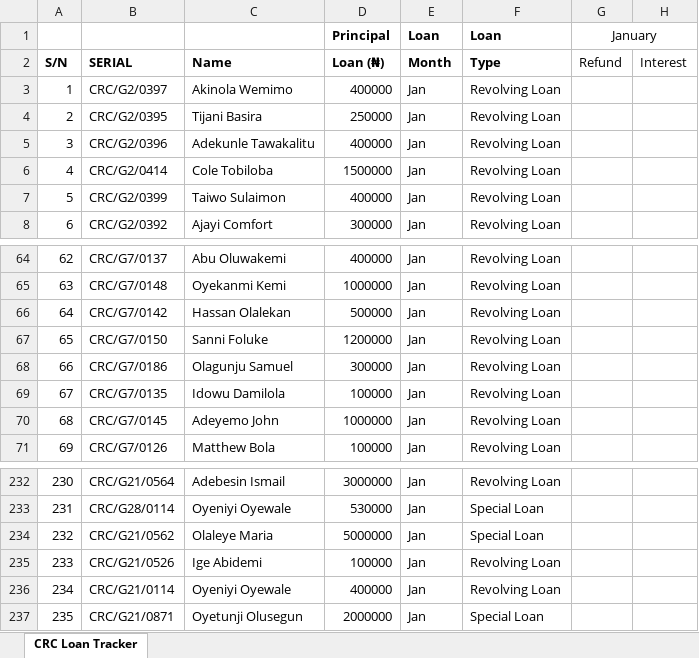
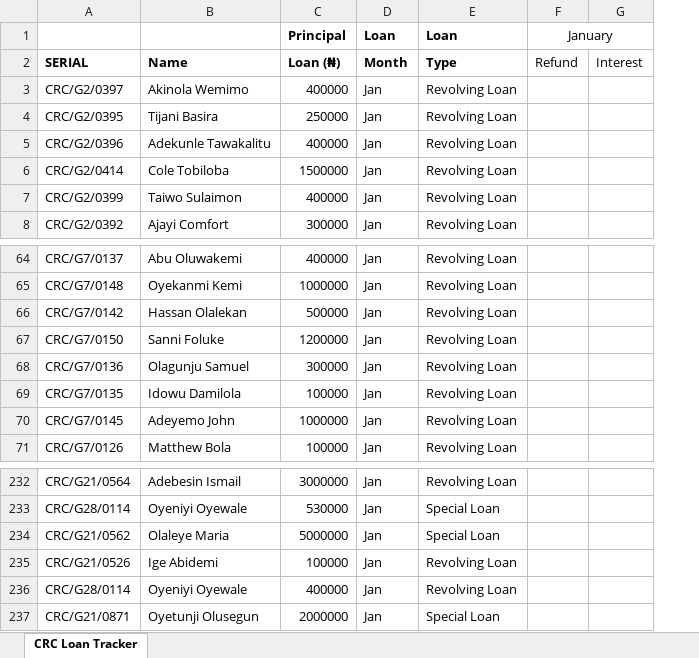
Before and after one commit to the-geniustech/crcportal-be, an Excel workbook: src/seed-data/loan/CRC_Existing_Loan_Data.xlsx, sheet CRC Loan Tracker, drawn as a sheet; only a part is shown, gaps mark what is left out; values as stored, in another font and other column widths than the file's, no borders; removed rows and columns are numbered as before the commit, all else as after; the diff names each change by its address in the sheet, - before the commit and + after, or states it on an @@ line.

```diff
--- a/src/seed-data/loan/CRC_Existing_Loan_Data.xlsx (sheet CRC Loan Tracker)
+++ b/src/seed-data/loan/CRC_Existing_Loan_Data.xlsx (sheet CRC Loan Tracker)
-column A, rows 2-8: S/N | 1 | 2 | 3 | 4 | 5 | 6; rows 64-71: 62 | 63 | 64 | 65 | 66 | 67 | 68 | 69; rows 232-237: 230 | 231 | 232 | 233 | 234 | 235
-A68: CRC/G7/0186
+A68: CRC/G7/0136
-A236: CRC/G21/0114
+A236: CRC/G28/0114
```
Also changed, not shown: formulas that keep their value, 5 other files.
